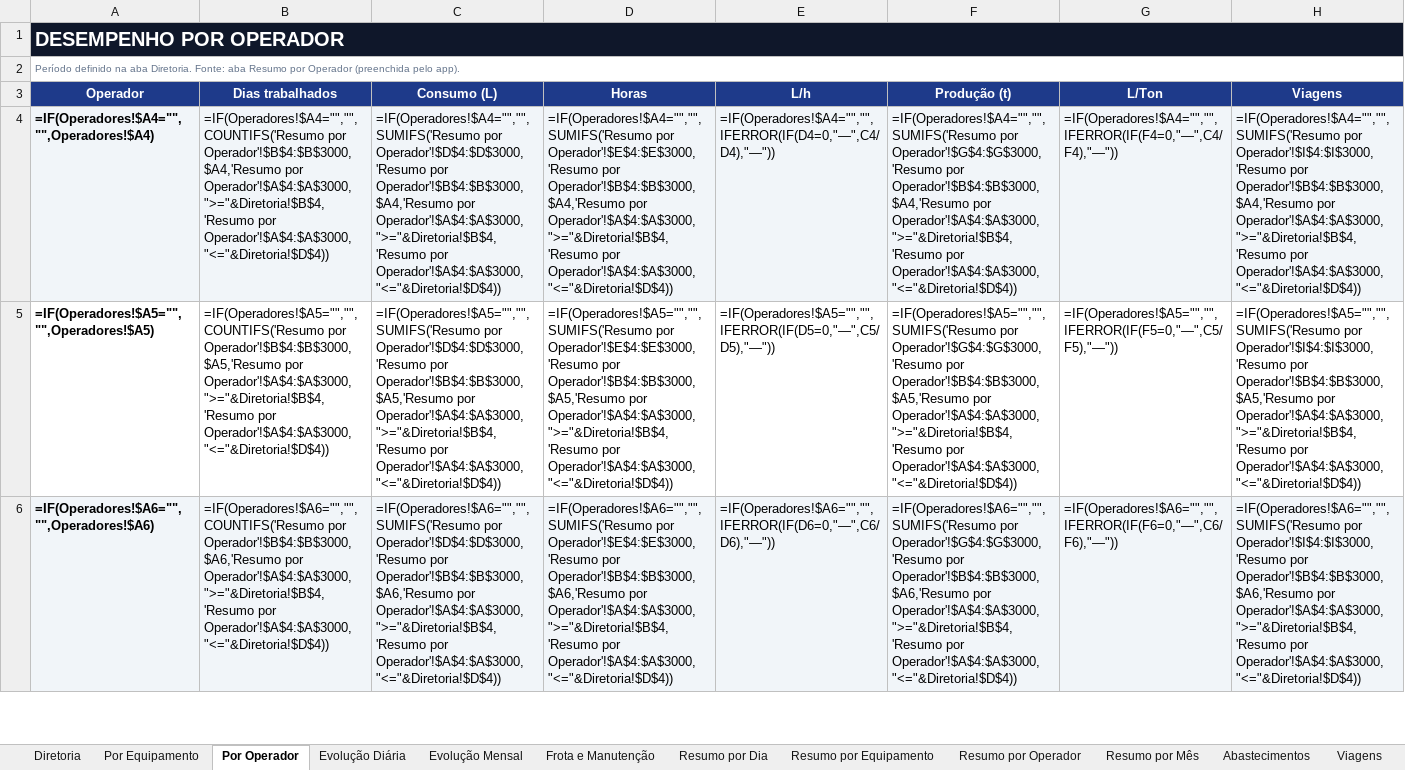
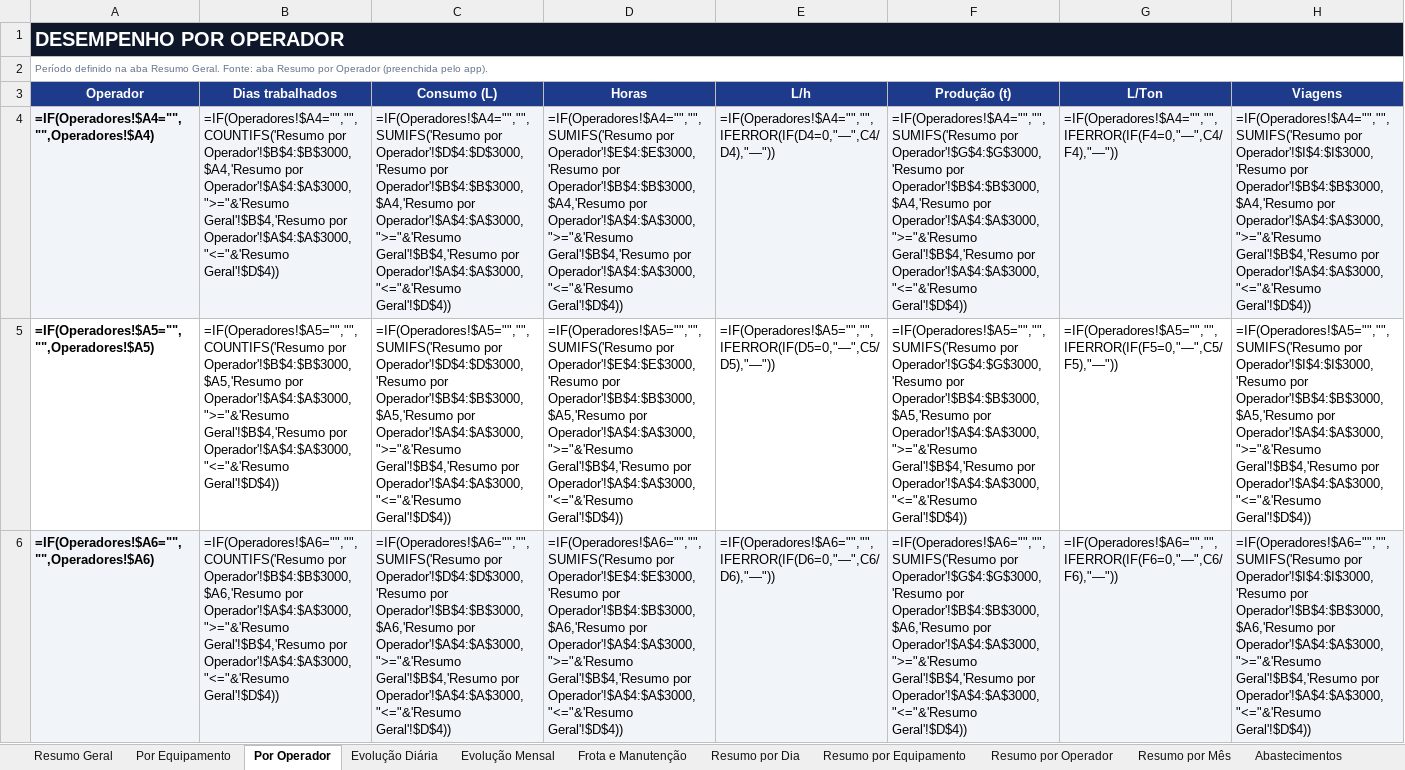
Before and after one commit to britojean51-beep/STRACTA-VIAGENS, an Excel workbook: google-sheets/GP2T-Planilha-Diretoria.xlsx, sheet Por Operador, drawn as a sheet; only a part is shown; values as stored, in another font and other column widths than the file's, no borders; formulas without a stored value are shown as written; charts and pictures not drawn; the diff covers the shown part only; the diff names each change by its address in the sheet, - before the commit and + after, or states it on an @@ line.

```diff
--- a/google-sheets/GP2T-Planilha-Diretoria.xlsx (sheet Por Operador)
+++ b/google-sheets/GP2T-Planilha-Diretoria.xlsx (sheet Por Operador)
-sheet tab: Diretoria
+sheet tab: Resumo Geral
-A2 (Operador): …na aba Diretoria. Fonte: aba…
+A2 (Operador): …na aba Resumo Geral. Fonte: aba…
-B4 (Dias trabalhados): …Operador'!$B$4:$B$3000,$A4,'Resumo por Operador'!$A$4:$A$3000,">="&Diretoria!$B$4,'Resumo por Operador'!$A$4:$A$3000,"<="&Diretoria!$D$4))
+B4 (Dias trabalhados): …Operador'!$B$4:$B$3000,$A4,'Resumo por Operador'!$A$4:$A$3000,">="&'Resumo Geral'!$B$4,'Resumo por Operador'!$A$4:$A$3000,"<="&'Resumo Geral'!$D$4))
-C4 (Consumo (L)): …Operador'!$B$4:$B$3000,$A4,'Resumo por Operador'!$A$4:$A$3000,">="&Diretoria!$B$4,'Resumo por Operador'!$A$4:$A$3000,"<="&Diretoria!$D$4))
+C4 (Consumo (L)): …Operador'!$B$4:$B$3000,$A4,'Resumo por Operador'!$A$4:$A$3000,">="&'Resumo Geral'!$B$4,'Resumo por Operador'!$A$4:$A$3000,"<="&'Resumo Geral'!$D$4))
-D4 (Horas): …Operador'!$B$4:$B$3000,$A4,'Resumo por Operador'!$A$4:$A$3000,">="&Diretoria!$B$4,'Resumo por Operador'!$A$4:$A$3000,"<="&Diretoria!$D$4))
+D4 (Horas): …Operador'!$B$4:$B$3000,$A4,'Resumo por Operador'!$A$4:$A$3000,">="&'Resumo Geral'!$B$4,'Resumo por Operador'!$A$4:$A$3000,"<="&'Resumo Geral'!$D$4))
-F4 (Produção (t)): …Operador'!$B$4:$B$3000,$A4,'Resumo por Operador'!$A$4:$A$3000,">="&Diretoria!$B$4,'Resumo por Operador'!$A$4:$A$3000,"<="&Diretoria!$D$4))
+F4 (Produção (t)): …Operador'!$B$4:$B$3000,$A4,'Resumo por Operador'!$A$4:$A$3000,">="&'Resumo Geral'!$B$4,'Resumo por Operador'!$A$4:$A$3000,"<="&'Resumo Geral'!$D$4))
-H4 (Viagens): …Operador'!$B$4:$B$3000,$A4,'Resumo por Operador'!$A$4:$A$3000,">="&Diretoria!$B$4,'Resumo por Operador'!$A$4:$A$3000,"<="&Diretoria!$D$4))
+H4 (Viagens): …Operador'!$B$4:$B$3000,$A4,'Resumo por Operador'!$A$4:$A$3000,">="&'Resumo Geral'!$B$4,'Resumo por Operador'!$A$4:$A$3000,"<="&'Resumo Geral'!$D$4))
-B5 (Dias trabalhados): …Operador'!$B$4:$B$3000,$A5,'Resumo por Operador'!$A$4:$A$3000,">="&Diretoria!$B$4,'Resumo por Operador'!$A$4:$A$3000,"<="&Diretoria!$D$4))
+B5 (Dias trabalhados): …Operador'!$B$4:$B$3000,$A5,'Resumo por Operador'!$A$4:$A$3000,">="&'Resumo Geral'!$B$4,'Resumo por Operador'!$A$4:$A$3000,"<="&'Resumo Geral'!$D$4))
-C5 (Consumo (L)): …Operador'!$B$4:$B$3000,$A5,'Resumo por Operador'!$A$4:$A$3000,">="&Diretoria!$B$4,'Resumo por Operador'!$A$4:$A$3000,"<="&Diretoria!$D$4))
+C5 (Consumo (L)): …Operador'!$B$4:$B$3000,$A5,'Resumo por Operador'!$A$4:$A$3000,">="&'Resumo Geral'!$B$4,'Resumo por Operador'!$A$4:$A$3000,"<="&'Resumo Geral'!$D$4))
-D5 (Horas): …Operador'!$B$4:$B$3000,$A5,'Resumo por Operador'!$A$4:$A$3000,">="&Diretoria!$B$4,'Resumo por Operador'!$A$4:$A$3000,"<="&Diretoria!$D$4))
+D5 (Horas): …Operador'!$B$4:$B$3000,$A5,'Resumo por Operador'!$A$4:$A$3000,">="&'Resumo Geral'!$B$4,'Resumo por Operador'!$A$4:$A$3000,"<="&'Resumo Geral'!$D$4))
-F5 (Produção (t)): …Operador'!$B$4:$B$3000,$A5,'Resumo por Operador'!$A$4:$A$3000,">="&Diretoria!$B$4,'Resumo por Operador'!$A$4:$A$3000,"<="&Diretoria!$D$4))
+F5 (Produção (t)): …Operador'!$B$4:$B$3000,$A5,'Resumo por Operador'!$A$4:$A$3000,">="&'Resumo Geral'!$B$4,'Resumo por Operador'!$A$4:$A$3000,"<="&'Resumo Geral'!$D$4))
-H5 (Viagens): …Operador'!$B$4:$B$3000,$A5,'Resumo por Operador'!$A$4:$A$3000,">="&Diretoria!$B$4,'Resumo por Operador'!$A$4:$A$3000,"<="&Diretoria!$D$4))
+H5 (Viagens): …Operador'!$B$4:$B$3000,$A5,'Resumo por Operador'!$A$4:$A$3000,">="&'Resumo Geral'!$B$4,'Resumo por Operador'!$A$4:$A$3000,"<="&'Resumo Geral'!$D$4))
-B6 (Dias trabalhados): …Operador'!$B$4:$B$3000,$A6,'Resumo por Operador'!$A$4:$A$3000,">="&Diretoria!$B$4,'Resumo por Operador'!$A$4:$A$3000,"<="&Diretoria!$D$4))
+B6 (Dias trabalhados): …Operador'!$B$4:$B$3000,$A6,'Resumo por Operador'!$A$4:$A$3000,">="&'Resumo Geral'!$B$4,'Resumo por Operador'!$A$4:$A$3000,"<="&'Resumo Geral'!$D$4))
-C6 (Consumo (L)): …Operador'!$B$4:$B$3000,$A6,'Resumo por Operador'!$A$4:$A$3000,">="&Diretoria!$B$4,'Resumo por Operador'!$A$4:$A$3000,"<="&Diretoria!$D$4))
+C6 (Consumo (L)): …Operador'!$B$4:$B$3000,$A6,'Resumo por Operador'!$A$4:$A$3000,">="&'Resumo Geral'!$B$4,'Resumo por Operador'!$A$4:$A$3000,"<="&'Resumo Geral'!$D$4))
-D6 (Horas): …Operador'!$B$4:$B$3000,$A6,'Resumo por Operador'!$A$4:$A$3000,">="&Diretoria!$B$4,'Resumo por Operador'!$A$4:$A$3000,"<="&Diretoria!$D$4))
+D6 (Horas): …Operador'!$B$4:$B$3000,$A6,'Resumo por Operador'!$A$4:$A$3000,">="&'Resumo Geral'!$B$4,'Resumo por Operador'!$A$4:$A$3000,"<="&'Resumo Geral'!$D$4))
-F6 (Produção (t)): …Operador'!$B$4:$B$3000,$A6,'Resumo por Operador'!$A$4:$A$3000,">="&Diretoria!$B$4,'Resumo por Operador'!$A$4:$A$3000,"<="&Diretoria!$D$4))
+F6 (Produção (t)): …Operador'!$B$4:$B$3000,$A6,'Resumo por Operador'!$A$4:$A$3000,">="&'Resumo Geral'!$B$4,'Resumo por Operador'!$A$4:$A$3000,"<="&'Resumo Geral'!$D$4))
-H6 (Viagens): …Operador'!$B$4:$B$3000,$A6,'Resumo por Operador'!$A$4:$A$3000,">="&Diretoria!$B$4,'Resumo por Operador'!$A$4:$A$3000,"<="&Diretoria!$D$4))
+H6 (Viagens): …Operador'!$B$4:$B$3000,$A6,'Resumo por Operador'!$A$4:$A$3000,">="&'Resumo Geral'!$B$4,'Resumo por Operador'!$A$4:$A$3000,"<="&'Resumo Geral'!$D$4))
```
Also changed, not shown: 135 edited cells elsewhere in this sheet, sheet Abastecimentos, sheet Resumo por Equipamento, sheet Resumo por Operador, sheet Viagens, sheet Resumo por Dia, sheet Por Equipamento, 6 more sheets, 5 other files.
